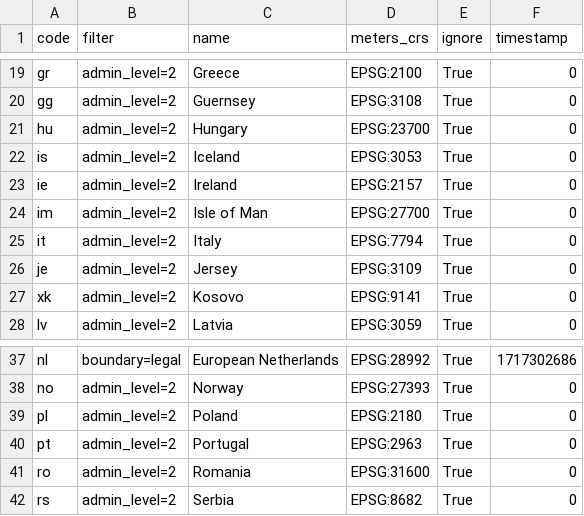
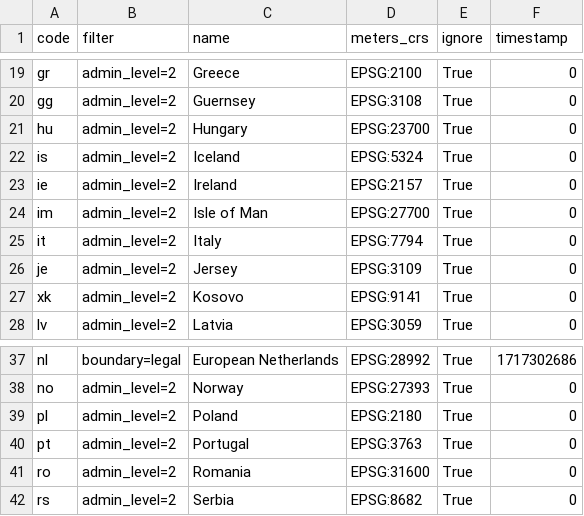
Before and after one commit to jeflem/ptsa, a CSV file: backend/regions.csv, drawn as a sheet; only a part is shown, gaps mark what is left out.

Commit message:
Improve handling of errors and empty data frames

```diff
--- a/backend/regions.csv
+++ b/backend/regions.csv
@@ -21,3 +21,3 @@ gg,admin_level=2,Guernsey,EPSG:3108,True,0
 hu,admin_level=2,Hungary,EPSG:23700,True,0
-is,admin_level=2,Iceland,EPSG:3053,True,0
+is,admin_level=2,Iceland,EPSG:5324,True,0
 ie,admin_level=2,Ireland,EPSG:2157,True,0
@@ -39,3 +39,3 @@ no,admin_level=2,Norway,EPSG:27393,True,0
 pl,admin_level=2,Poland,EPSG:2180,True,0
-pt,admin_level=2,Portugal,EPSG:2963,True,0
+pt,admin_level=2,Portugal,EPSG:3763,True,0
 ro,admin_level=2,Romania,EPSG:31600,True,0
```
Also changed, not shown: 2 other files.
